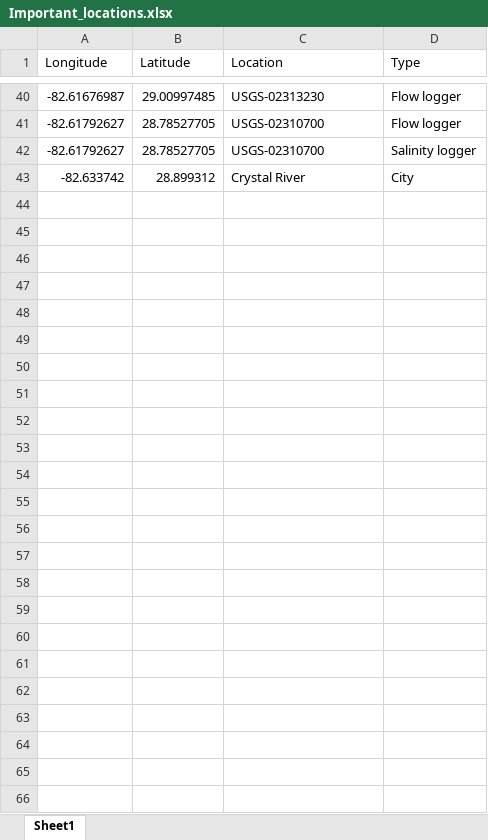
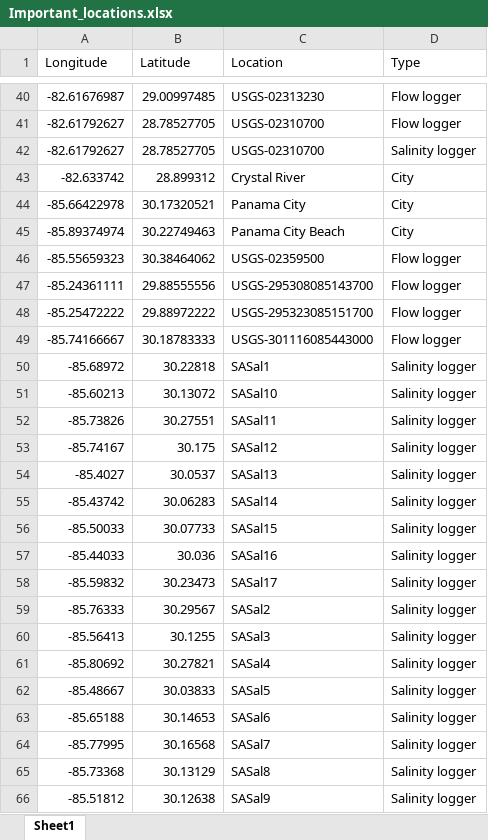
Before and after one commit to E-Levine/HSM-and-mapping, an Excel workbook: Data layers/Important_locations.xlsx, sheet Sheet1, drawn as a sheet; only a part is shown, gaps mark what is left out; values as stored, in another font and other column widths than the file's, no borders; the diff names each change by its address in the sheet, - before the commit and + after, or states it on an @@ line.

```diff
--- a/Data layers/Important_locations.xlsx (sheet Sheet1)
+++ b/Data layers/Important_locations.xlsx (sheet Sheet1)
+row 44: -85.66422978 | 30.17320521 | Panama City | City
+row 45: -85.89374974 | 30.22749463 | Panama City Beach | City
+row 46: -85.55659323 | 30.38464062 | USGS-02359500 | Flow logger
+row 47: -85.24361111 | 29.88555556 | USGS-295308085143700 | Flow logger
+row 48: -85.25472222 | 29.88972222 | USGS-295323085151700 | Flow logger
+row 49: -85.74166667 | 30.18783333 | USGS-301116085443000 | Flow logger
+row 50: -85.68972 | 30.22818 | SASal1 | Salinity logger
+row 51: -85.60213 | 30.13072 | SASal10 | Salinity logger
+row 52: -85.73826 | 30.27551 | SASal11 | Salinity logger
+row 53: -85.74167 | 30.175 | SASal12 | Salinity logger
+row 54: -85.4027 | 30.0537 | SASal13 | Salinity logger
+row 55: -85.43742 | 30.06283 | SASal14 | Salinity logger
+row 56: -85.50033 | 30.07733 | SASal15 | Salinity logger
+row 57: -85.44033 | 30.036 | SASal16 | Salinity logger
+row 58: -85.59832 | 30.23473 | SASal17 | Salinity logger
+row 59: -85.76333 | 30.29567 | SASal2 | Salinity logger
+row 60: -85.56413 | 30.1255 | SASal3 | Salinity logger
+row 61: -85.80692 | 30.27821 | SASal4 | Salinity logger
+row 62: -85.48667 | 30.03833 | SASal5 | Salinity logger
+row 63: -85.65188 | 30.14653 | SASal6 | Salinity logger
+row 64: -85.77995 | 30.16568 | SASal7 | Salinity logger
+row 65: -85.73368 | 30.13129 | SASal8 | Salinity logger
+row 66: -85.51812 | 30.12638 | SASal9 | Salinity logger
```
Also changed, not shown: 3 other files.
